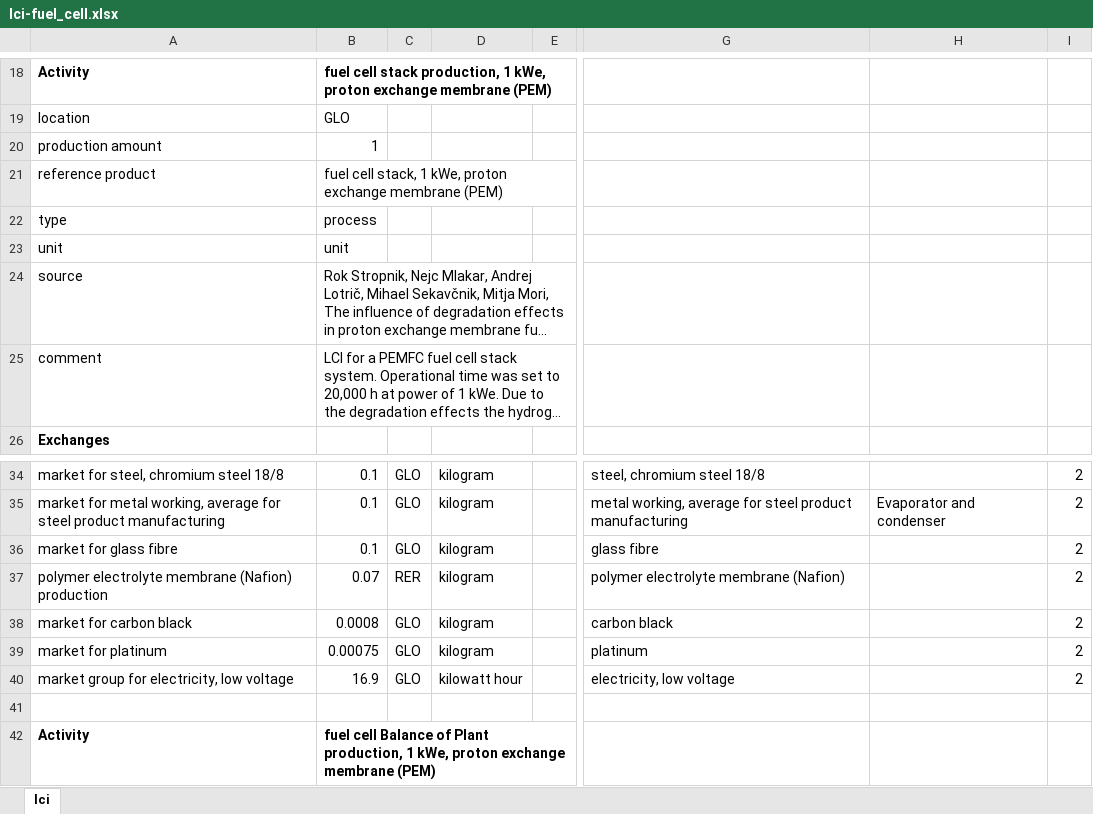
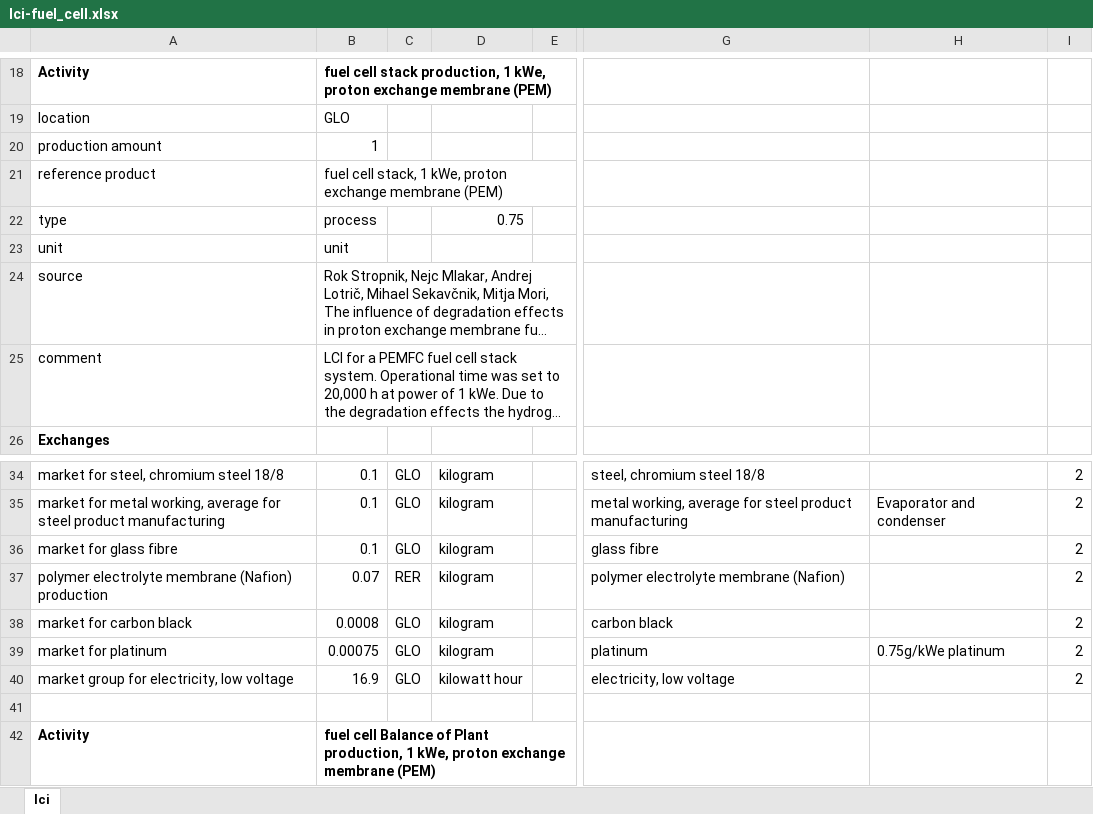
Before and after one commit to romainsacchi/rmnd-lca, an Excel workbook: premise/data/additional_inventories/lci-fuel_cell.xlsx, sheet lci, drawn as a sheet; only a part is shown, gaps mark what is left out; long unchanged cells end in …; values as stored, in another font and other column widths than the file's, no borders; the diff names each change by its address in the sheet, - before the commit and + after, or states it on an @@ line.

```diff
--- a/premise/data/additional_inventories/lci-fuel_cell.xlsx (sheet lci)
+++ b/premise/data/additional_inventories/lci-fuel_cell.xlsx (sheet lci)
-D22: (empty)
+D22: 0.75
-H39: (empty)
+H39: 0.75g/kWe platinum
```
Also changed, not shown: premise/data/additional_inventories/lci-batteries-LiS.xlsx, premise/data/additional_inventories/lci-carbon-capture.xlsx, 9 other files.
